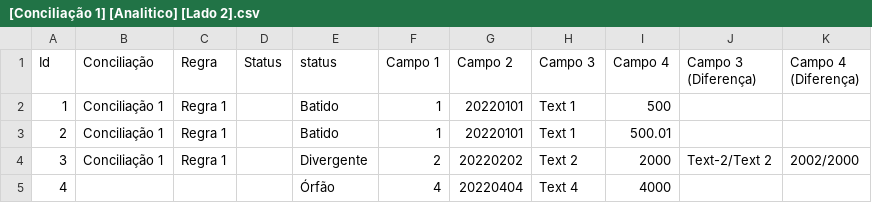
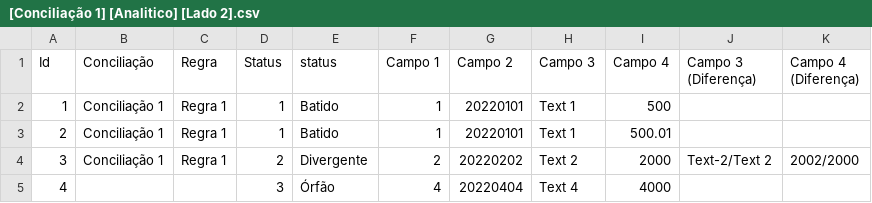
Before and after one commit to dlancioni/recon, a CSV file: report/[Conciliação 1] [Analitico] [Lado 2].csv, drawn as a sheet.

Commit message:
Add field id_status

```diff
--- a/report/[Conciliação 1] [Analitico] [Lado 2].csv
+++ b/report/[Conciliação 1] [Analitico] [Lado 2].csv
@@ -1,5 +1,5 @@
 Id;Conciliação;Regra;Status;status;Campo 1;Campo 2;Campo 3;Campo 4;Campo 3 (Diferença);Campo 4 (Diferença)
-1;Conciliação 1;Regra 1;;Batido;1;20220101;Text 1;500;;
-2;Conciliação 1;Regra 1;;Batido;1;20220101;Text 1;500.01;;
-3;Conciliação 1;Regra 1;;Divergente;2;20220202;Text 2;2000;Text-2/Text 2;2002/2000
-4;;;;Órfão;4;20220404;Text 4;4000;;
+1;Conciliação 1;Regra 1;1;Batido;1;20220101;Text 1;500;;
+2;Conciliação 1;Regra 1;1;Batido;1;20220101;Text 1;500.01;;
+3;Conciliação 1;Regra 1;2;Divergente;2;20220202;Text 2;2000;Text-2/Text 2;2002/2000
+4;;;3;Órfão;4;20220404;Text 4;4000;;
```
Also changed, not shown: report/[Conciliação 1] [Analitico] [Lado 1].csv, report/[Recon 1] [Analitico] [Lado 1].csv, 6 other files.
